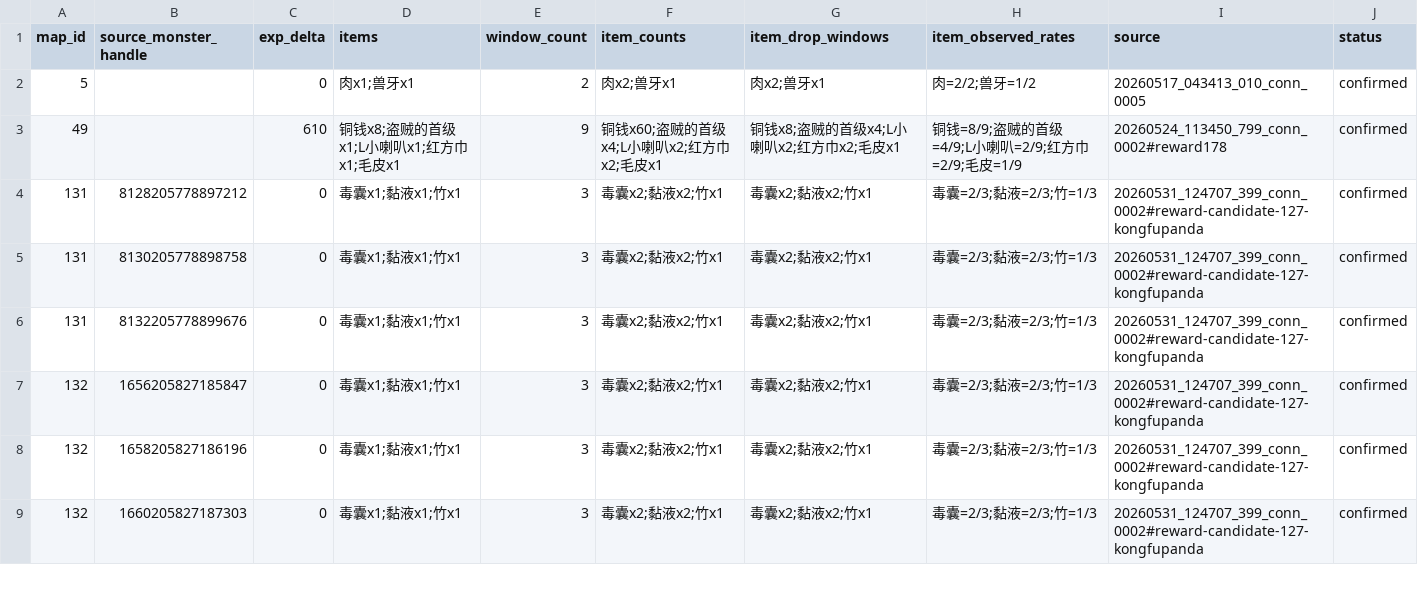
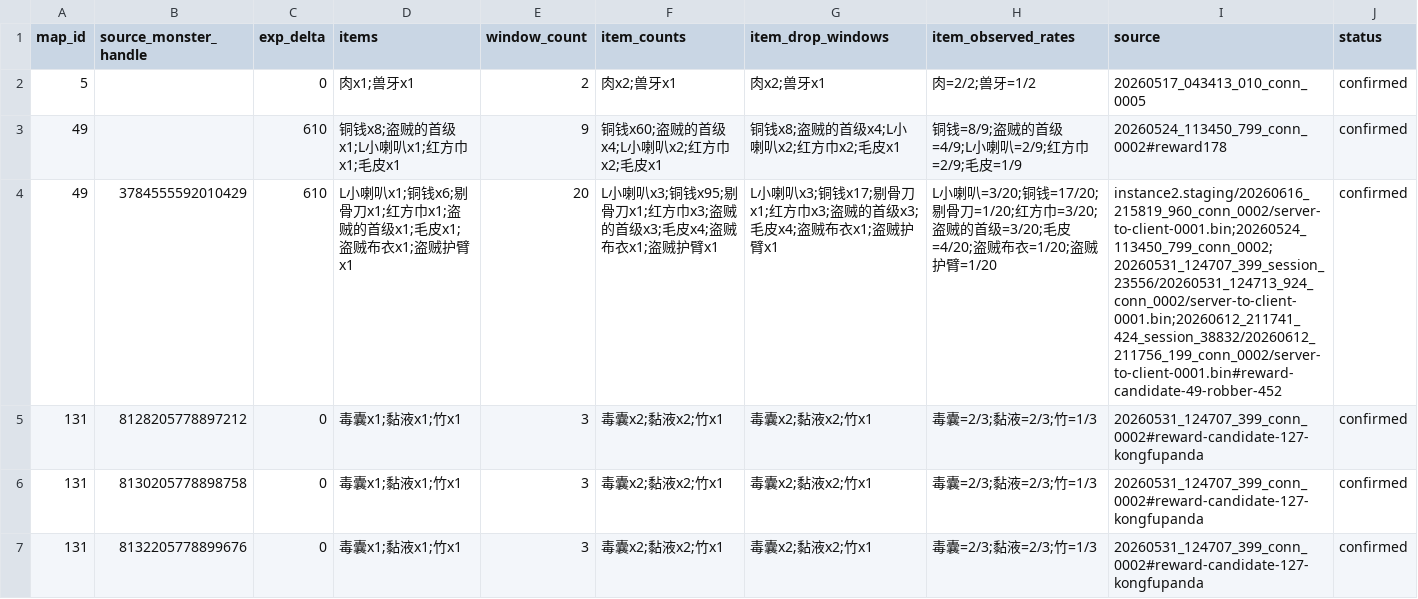
Before and after one commit to aiyouxiAAA/ai-server, a CSV file: internal/battle/config/classic-battle-reward.csv, drawn as a sheet; only a part is shown; the shorter side is filled out with more unchanged rows; the diff names each change by its address in the sheet, - before the commit and + after, or states it on an @@ line.

```diff
--- a/internal/battle/config/classic-battle-reward.csv
+++ b/internal/battle/config/classic-battle-reward.csv
+row 4: 49 | 3784555592010429 | 610 | L小喇叭x1;铜钱x6;剔骨刀x1;红方巾x1;盗贼的首级x1;毛皮x1;盗贼布衣x1;盗贼护臂x1 | 20 | L小喇叭x3;铜钱x95;剔骨刀x1;红方巾x3;盗贼的首级x3;毛皮x4;盗贼布衣x1;盗贼护臂x1 | L小喇叭x3;铜钱x17;剔骨刀x1;红方巾x3;盗贼的首级x3;毛皮x4;盗贼布衣x1;盗贼护臂x1 | L小喇叭=3/20;铜钱=17/20;剔骨刀=1/20;红方巾=3/20;盗贼的首级=3/20;毛皮=4/20;盗贼布衣=1/20;盗贼护臂=1/20 | instance2.staging/20260616_215819_960_conn_0002/server-to-client-0001.bin;20260524_113450_799_conn_0002;20260531_124707_399_session_23556/20260531_124713_924_conn_0002/server-to-client-0001.bin;20260612_211741_424_session_38832/20260612_211756_199_conn_0002/server-to-client-0001.bin#reward-candidate-49-robber-452 | confirmed
```
Also changed, not shown: internal/battle/config/classic-wild-enemy.csv, internal/classicdata/source/monster-table.csv, 3 other files.
